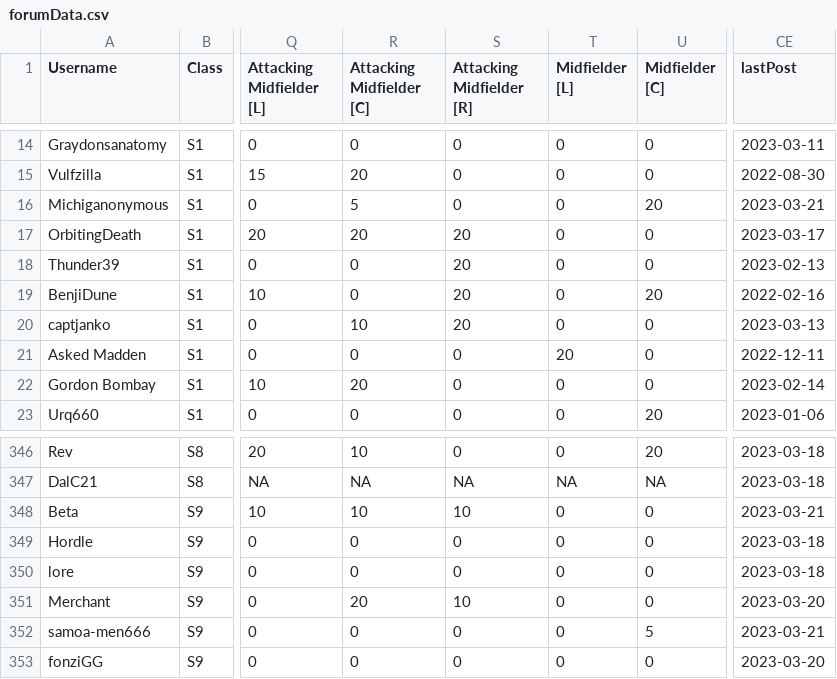
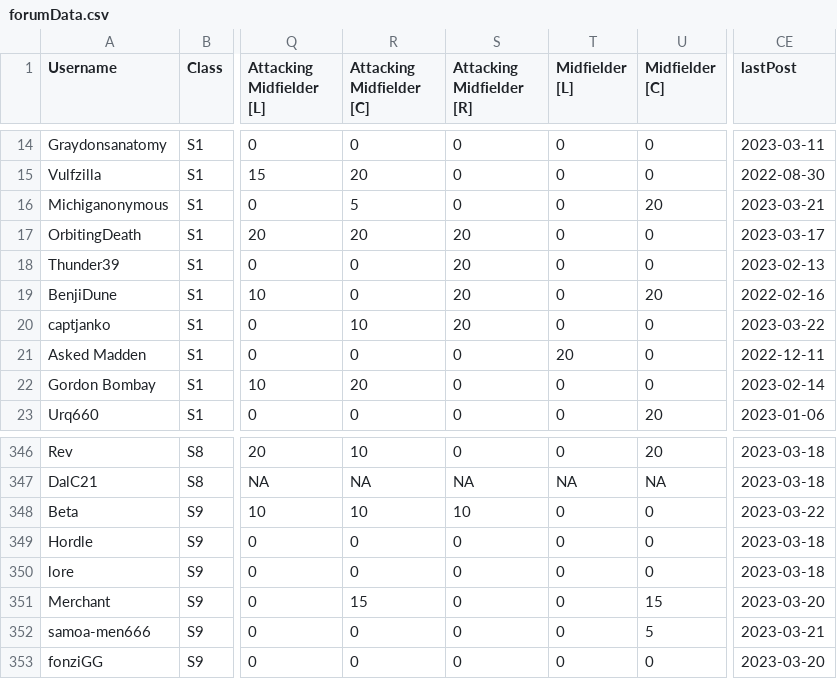
Before and after one commit to canadice/ssl-index, a CSV file: data/forumData.csv, drawn as a sheet; only a part is shown, gaps mark what is left out; the diff names each change by its address in the sheet, - before the commit and + after, or states it on an @@ line.

```diff
--- a/data/forumData.csv
+++ b/data/forumData.csv
-CE20 (lastPost): 2023-03-13
+CE20 (lastPost): 2023-03-22
-CE348 (lastPost): 2023-03-21
+CE348 (lastPost): 2023-03-22
-R351 (Attacking Midfielder [C]): 20
+R351 (Attacking Midfielder [C]): 15
-S351 (Attacking Midfielder [R]): 10
+S351 (Attacking Midfielder [R]): 0
-U351 (Midfielder [C]): 0
+U351 (Midfielder [C]): 15
```
Also changed, not shown: 1 other file.
